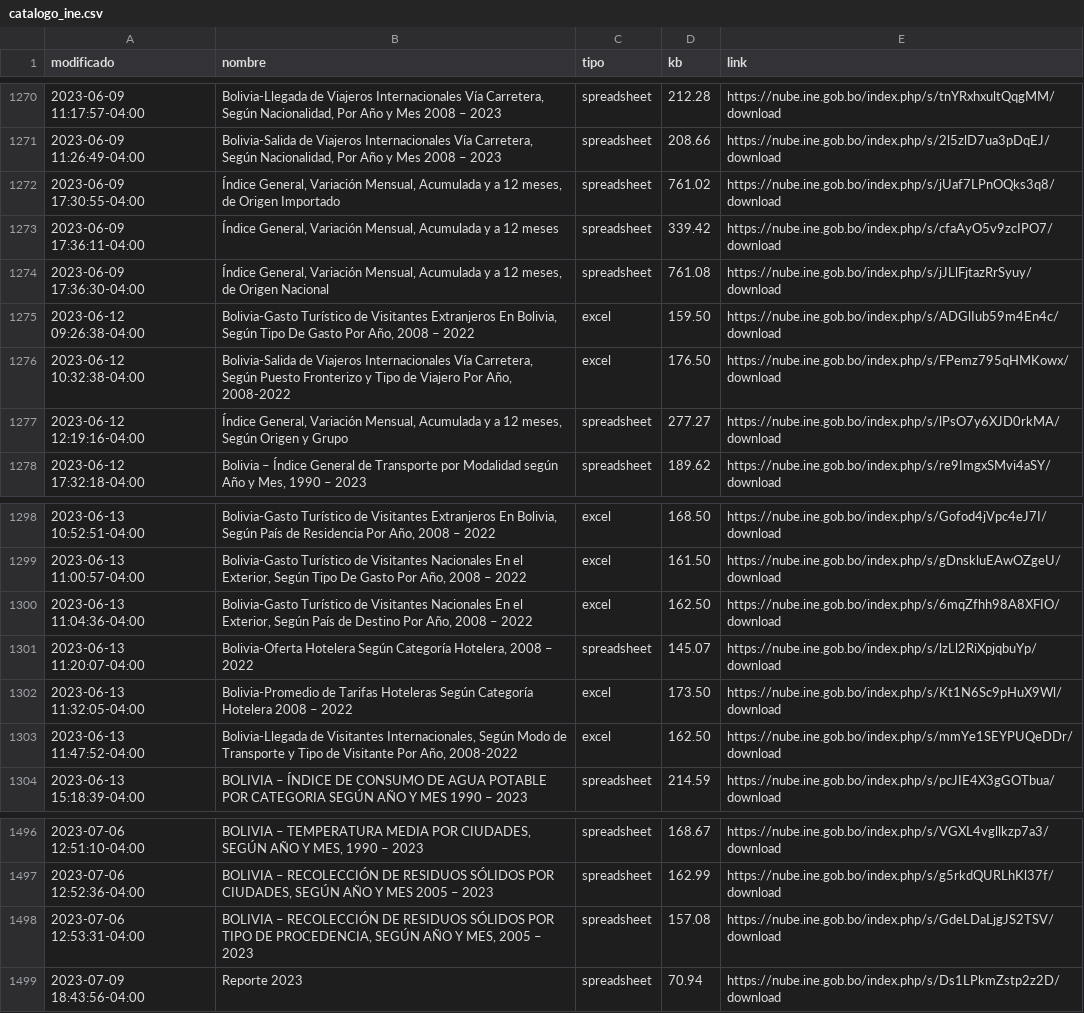
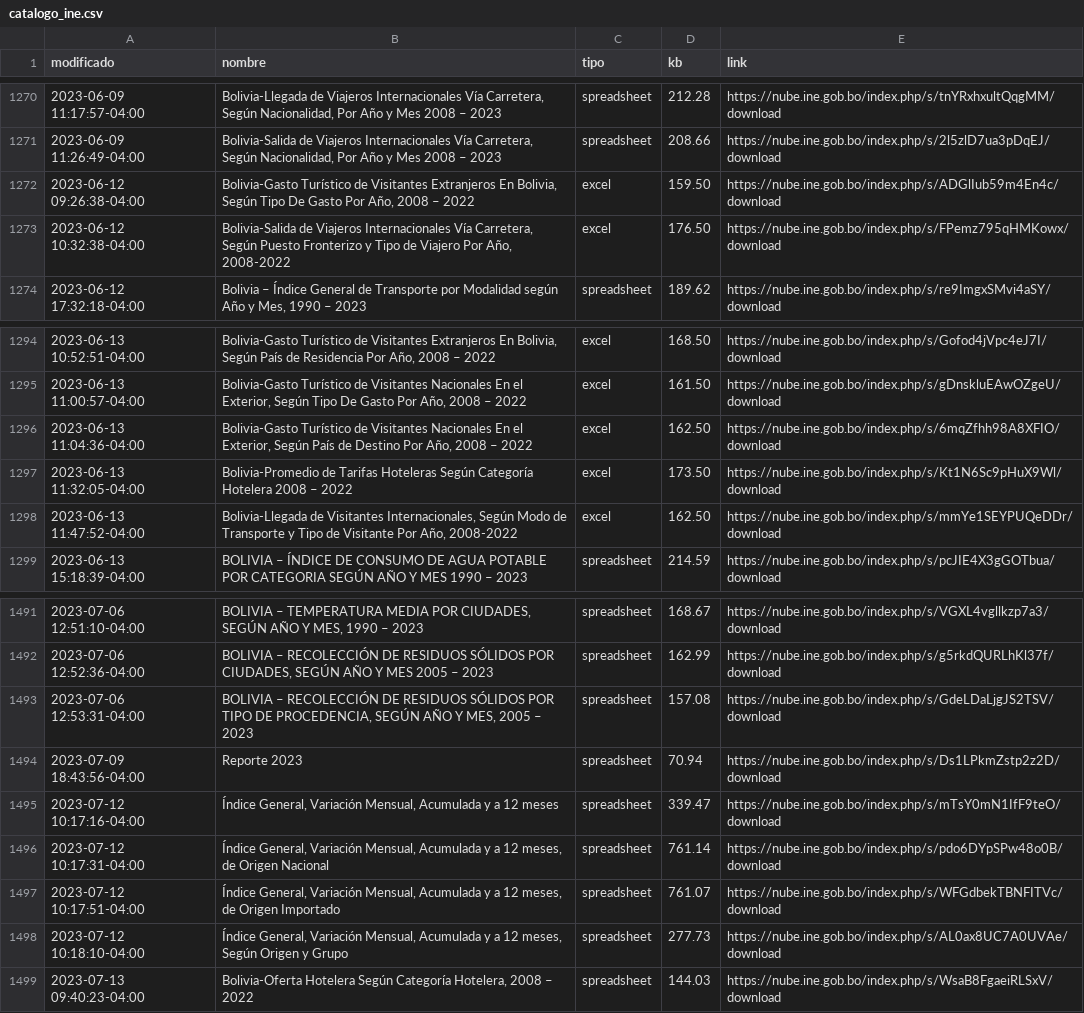
Before and after one commit to mauforonda/catalogo-ine, a CSV file: catalogo_ine.csv, drawn as a sheet; only a part is shown, gaps mark what is left out; removed rows and columns are numbered as before the commit, all else as after; the diff names each change by its address in the sheet, - before the commit and + after, or states it on an @@ line.

```diff
--- a/catalogo_ine.csv
+++ b/catalogo_ine.csv
-row 1272: 2023-06-09 17:30:55-04:00 | Índice General, Variación Mensual, Acumulada y a 12 meses, de Origen Importado | spreadsheet | 761.02 | https://nube.ine.gob.bo/index.php/s/jUaf7LPnOQks3q8/download
-row 1273: 2023-06-09 17:36:11-04:00 | Índice General, Variación Mensual, Acumulada y a 12 meses | spreadsheet | 339.42 | https://nube.ine.gob.bo/index.php/s/cfaAyO5v9zcIPO7/download
-row 1274: 2023-06-09 17:36:30-04:00 | Índice General, Variación Mensual, Acumulada y a 12 meses, de Origen Nacional | spreadsheet | 761.08 | https://nube.ine.gob.bo/index.php/s/jJLlFjtazRrSyuy/download
-row 1277: 2023-06-12 12:19:16-04:00 | Índice General, Variación Mensual, Acumulada y a 12 meses, Según Origen y Grupo | spreadsheet | 277.27 | https://nube.ine.gob.bo/index.php/s/lPsO7y6XJD0rkMA/download
-row 1301: 2023-06-13 11:20:07-04:00 | Bolivia-Oferta Hotelera Según Categoría Hotelera, 2008 – 2022 | spreadsheet | 145.07 | https://nube.ine.gob.bo/index.php/s/lzLl2RiXpjqbuYp/download
+row 1495: 2023-07-12 10:17:16-04:00 | Índice General, Variación Mensual, Acumulada y a 12 meses | spreadsheet | 339.47 | https://nube.ine.gob.bo/index.php/s/mTsY0mN1IfF9teO/download
+row 1496: 2023-07-12 10:17:31-04:00 | Índice General, Variación Mensual, Acumulada y a 12 meses, de Origen Nacional | spreadsheet | 761.14 | https://nube.ine.gob.bo/index.php/s/pdo6DYpSPw48o0B/download
+row 1497: 2023-07-12 10:17:51-04:00 | Índice General, Variación Mensual, Acumulada y a 12 meses, de Origen Importado | spreadsheet | 761.07 | https://nube.ine.gob.bo/index.php/s/WFGdbekTBNFITVc/download
+row 1498: 2023-07-12 10:18:10-04:00 | Índice General, Variación Mensual, Acumulada y a 12 meses, Según Origen y Grupo | spreadsheet | 277.73 | https://nube.ine.gob.bo/index.php/s/AL0ax8UC7A0UVAe/download
+row 1499: 2023-07-13 09:40:23-04:00 | Bolivia-Oferta Hotelera Según Categoría Hotelera, 2008 – 2022 | spreadsheet | 144.03 | https://nube.ine.gob.bo/index.php/s/WsaB8FgaeiRLSxV/download
```
Also changed, not shown: catalogo_ine_historial.csv.
